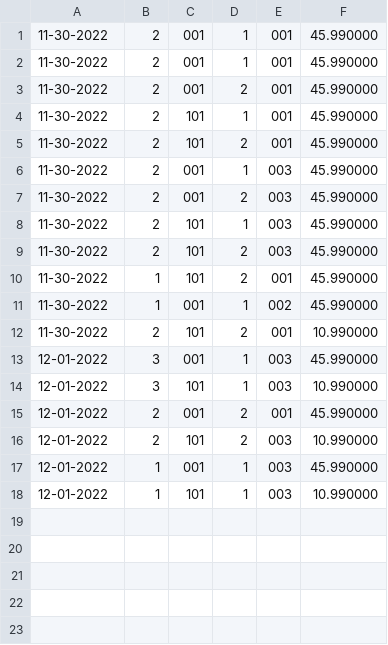
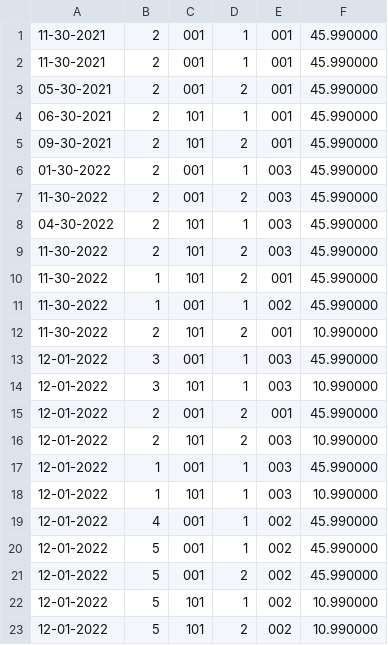
Before and after one commit to grcolucci/IFT365, a CSV file: src/FinalPrj/transactions.csv, drawn as a sheet.

```diff
--- a/src/FinalPrj/transactions.csv
+++ b/src/FinalPrj/transactions.csv
@@ -1,9 +1,9 @@
-11-30-2022,2,001,1,001,45.990000
-11-30-2022,2,001,1,001,45.990000
-11-30-2022,2,001,2,001,45.990000
-11-30-2022,2,101,1,001,45.990000
-11-30-2022,2,101,2,001,45.990000
-11-30-2022,2,001,1,003,45.990000
+11-30-2021,2,001,1,001,45.990000
+11-30-2021,2,001,1,001,45.990000
+05-30-2021,2,001,2,001,45.990000
+06-30-2021,2,101,1,001,45.990000
+09-30-2021,2,101,2,001,45.990000
+01-30-2022,2,001,1,003,45.990000
 11-30-2022,2,001,2,003,45.990000
-11-30-2022,2,101,1,003,45.990000
+04-30-2022,2,101,1,003,45.990000
 11-30-2022,2,101,2,003,45.990000
@@ -18 +18,6 @@
 12-01-2022,1,101,1,003,10.990000
+12-01-2022,4,001,1,002,45.990000
+12-01-2022,5,001,1,002,45.990000
+12-01-2022,5,001,2,002,45.990000
+12-01-2022,5,101,1,002,10.990000
+12-01-2022,5,101,2,002,10.990000
```
Also changed, not shown: src/FinalPrj/customers.csv, 4 other files.
